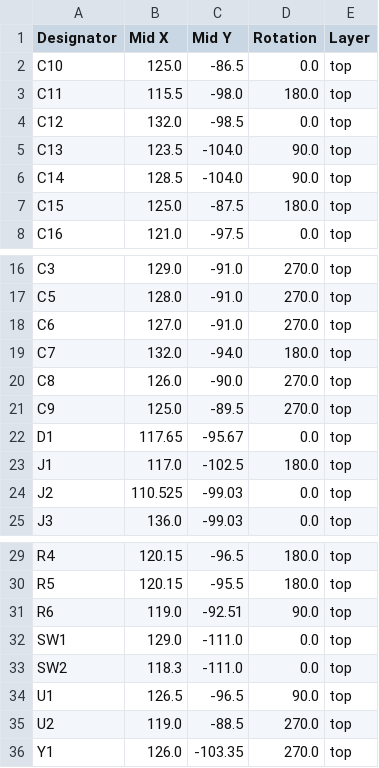
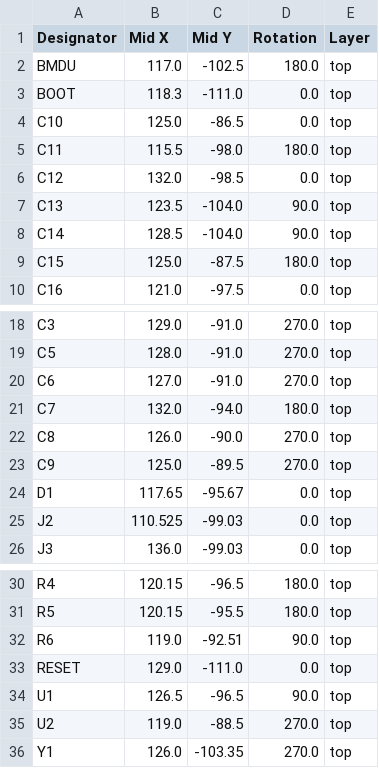
Before and after one commit to Slenderman00/rp2040-reference-design, a CSV file: production/positions.csv, drawn as a sheet; only a part is shown, gaps mark what is left out.

```diff
--- a/production/positions.csv
+++ b/production/positions.csv
@@ -1,2 +1,4 @@
 Designator,Mid X,Mid Y,Rotation,Layer
+BMDU,117.0,-102.5,180.0,top
+BOOT,118.3,-111.0,0.0,top
 C10,125.0,-86.5,0.0,top
@@ -22,3 +24,2 @@ C9,125.0,-89.5,270.0,top
 D1,117.65,-95.67,0.0,top
-J1,117.0,-102.5,180.0,top
 J2,110.525,-99.03,0.0,top
@@ -31,4 +32,3 @@ R5,120.15,-95.5,180.0,top
 R6,119.0,-92.51,90.0,top
-SW1,129.0,-111.0,0.0,top
-SW2,118.3,-111.0,0.0,top
+RESET,129.0,-111.0,0.0,top
 U1,126.5,-96.5,90.0,top
```
Also changed, not shown: production/bom.csv, production/designators.csv, 13 other files.
